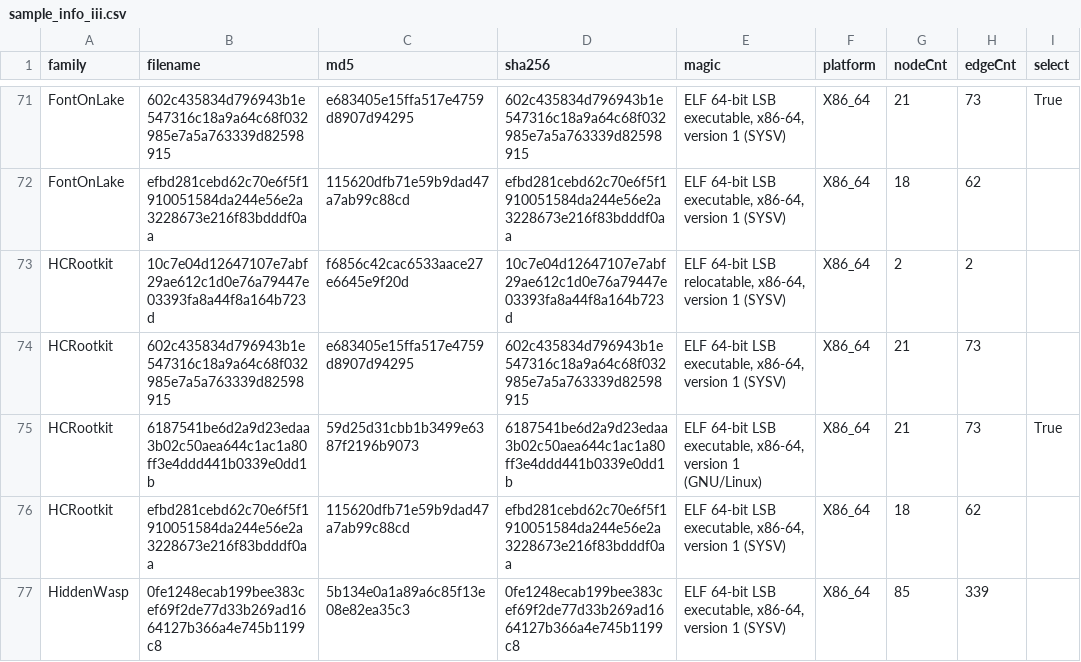
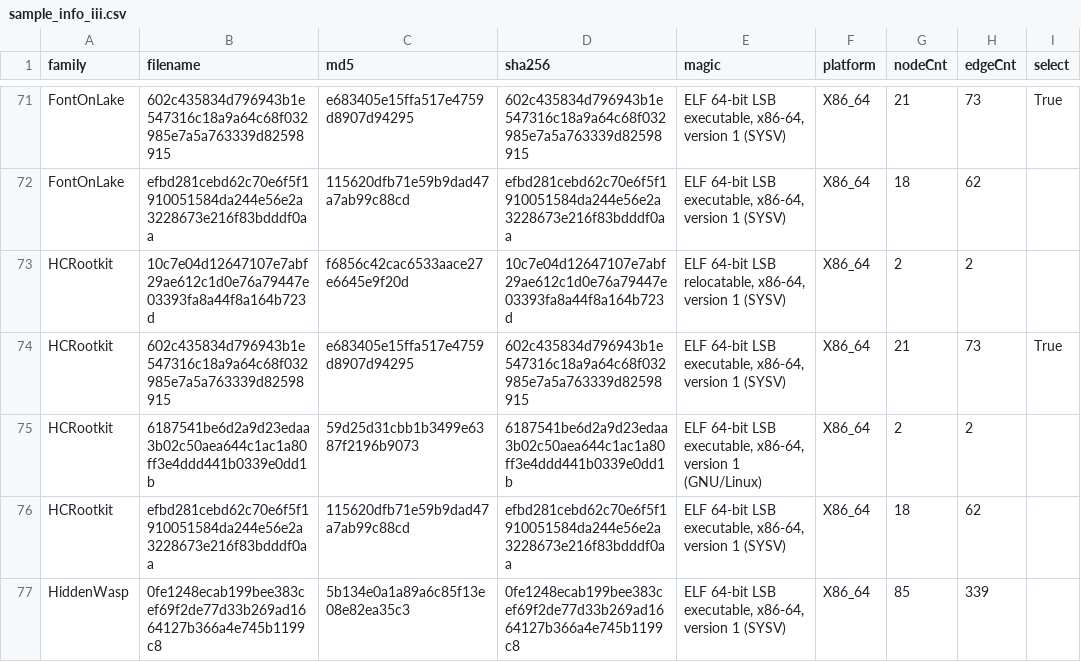
Before and after one commit to weberlu88/2022-CCoE, a CSV file: C malware info/sample_info_iii.csv, drawn as a sheet; only a part is shown, gaps mark what is left out.

```diff
--- a/C malware info/sample_info_iii.csv
+++ b/C malware info/sample_info_iii.csv
@@ -73,4 +73,4 @@ FontOnLake,efbd281cebd62c70e6f5f1910051584da244e56e2a3228673e216f83bdddf0aa,1156
 HCRootkit,10c7e04d12647107e7abf29ae612c1d0e76a79447e03393fa8a44f8a164b723d,f6856c42cac6533aace27e6645e9f20d,10c7e04d12647107e7abf29ae612c1d0e76a79447e03393fa8a44f8a164b723d,"ELF 64-bit LSB relocatable, x86-64, version 1 (SYSV)",X86_64,2,2,
-HCRootkit,602c435834d796943b1e547316c18a9a64c68f032985e7a5a763339d82598915,e683405e15ffa517e4759d8907d94295,602c435834d796943b1e547316c18a9a64c68f032985e7a5a763339d82598915,"ELF 64-bit LSB executable, x86-64, version 1 (SYSV)",X86_64,21,73,
-HCRootkit,6187541be6d2a9d23edaa3b02c50aea644c1ac1a80ff3e4ddd441b0339e0dd1b,59d25d31cbb1b3499e6387f2196b9073,6187541be6d2a9d23edaa3b02c50aea644c1ac1a80ff3e4ddd441b0339e0dd1b,"ELF 64-bit LSB executable, x86-64, version 1 (GNU/Linux)",X86_64,21,73,True
+HCRootkit,602c435834d796943b1e547316c18a9a64c68f032985e7a5a763339d82598915,e683405e15ffa517e4759d8907d94295,602c435834d796943b1e547316c18a9a64c68f032985e7a5a763339d82598915,"ELF 64-bit LSB executable, x86-64, version 1 (SYSV)",X86_64,21,73,True
+HCRootkit,6187541be6d2a9d23edaa3b02c50aea644c1ac1a80ff3e4ddd441b0339e0dd1b,59d25d31cbb1b3499e6387f2196b9073,6187541be6d2a9d23edaa3b02c50aea644c1ac1a80ff3e4ddd441b0339e0dd1b,"ELF 64-bit LSB executable, x86-64, version 1 (GNU/Linux)",X86_64,2,2,
 HCRootkit,efbd281cebd62c70e6f5f1910051584da244e56e2a3228673e216f83bdddf0aa,115620dfb71e59b9dad47a7ab99c88cd,efbd281cebd62c70e6f5f1910051584da244e56e2a3228673e216f83bdddf0aa,"ELF 64-bit LSB executable, x86-64, version 1 (SYSV)",X86_64,18,62,
```
Also changed, not shown: Model/Exp5_step/result/_info.csv, 58 other files.
